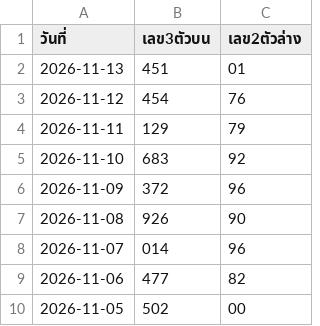
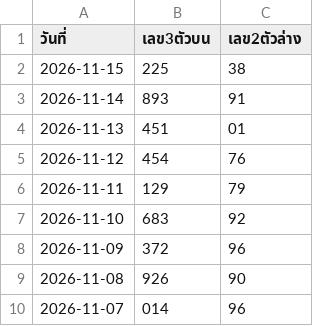
Before and after one commit to suksanhankutlo-stack/Lottery-Information, a CSV file: hanoy_lottery.csv, drawn as a sheet; only a part is shown; the shorter side is filled out with more unchanged rows.

Commit message:
Update hanoy_lottery.csv

```diff
--- a/hanoy_lottery.csv
+++ b/hanoy_lottery.csv
@@ -1,2 +1,4 @@
 วันที่,เลข3ตัวบน,เลข2ตัวล่าง
+2026-11-15,225,38
+2026-11-14,893,91
 2026-11-13,451,01
```
